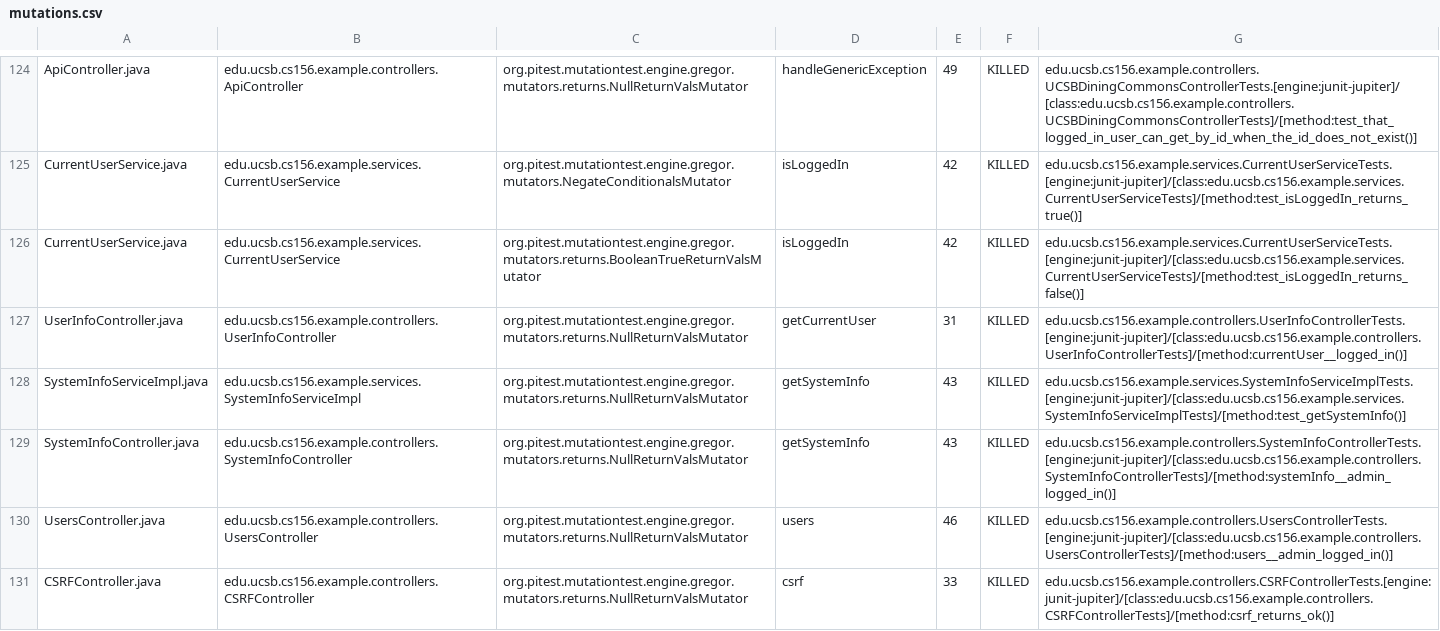
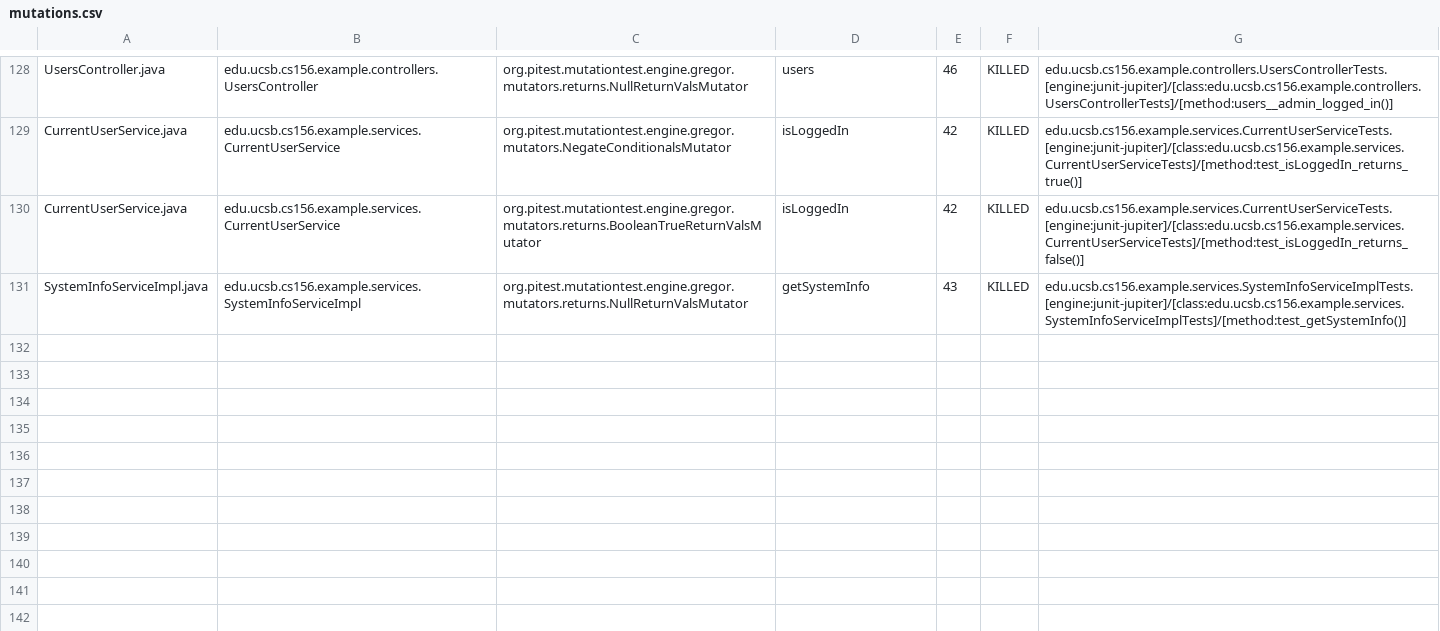
Before and after one commit to ucsb-cs156-f24/team02-f24-11, a CSV file: pitest/mutations.csv, drawn as a sheet; only a part is shown, gaps mark what is left out; removed rows and columns are numbered as before the commit, all else as after; the diff covers the shown part only; the diff names each change by its address in the sheet, - before the commit and + after, or states it on an @@ line.

Commit message:
Deploying to gh-pages from @ ucsb-cs156-f24/team02-f24-11@8bb5834386673378a1f9f9cacd99680d805bcc84 🚀

```diff
--- a/pitest/mutations.csv
+++ b/pitest/mutations.csv
-A128: ApiController.java
+A128: UsersController.java
-B128: edu.ucsb.cs156.example.controllers.ApiController
+B128: edu.ucsb.cs156.example.controllers.UsersController
-D128: handleGenericException
+D128: users
-E128: 49
+E128: 46
-G128: edu.ucsb.cs156.example.controllers.UCSBDiningCommonsControllerTests.[engine:junit-jupiter]/[class:edu.ucsb.cs156.example.controllers.UCSBDiningCommonsControllerTests]/[method:test_that_logged_in_user_can_get_by_id_when_the_id_does_not_exist()]
+G128: edu.ucsb.cs156.example.controllers.UsersControllerTests.[engine:junit-jupiter]/[class:edu.ucsb.cs156.example.controllers.UsersControllerTests]/[method:users__admin_logged_in()]
@@ row 129 moved to row 58: SystemInfoController.java @@
-row 130: UsersController.java | edu.ucsb.cs156.example.controllers.UsersController | org.pitest.mutationtest.engine.gregor.mutators.returns.NullReturnValsMutator | users | 46 | KILLED | edu.ucsb.cs156.example.controllers.UsersControllerTests.[engine:junit-jupiter]/[class:edu.ucsb.cs156.example.controllers.UsersControllerTests]/[method:users__admin_logged_in()]
@@ row 131 moved to row 23: CSRFController.java @@
```
Also changed, not shown: 5 added rows, 4 removed rows, 78 moved rows and 19 edited cells elsewhere in this file, 15 other files.
